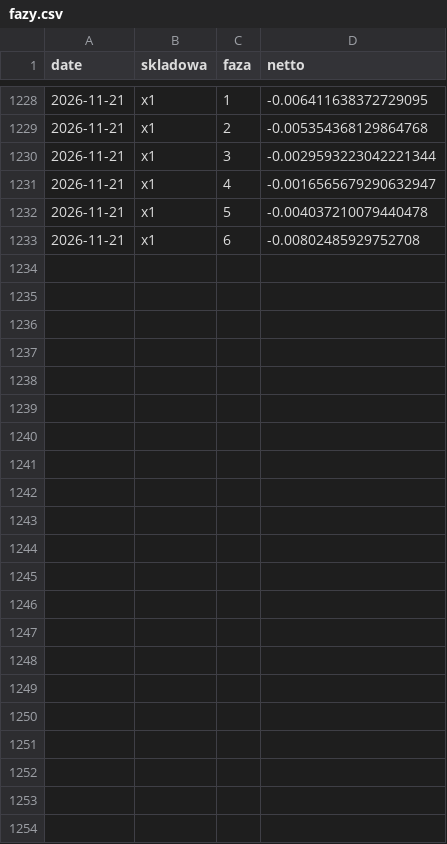
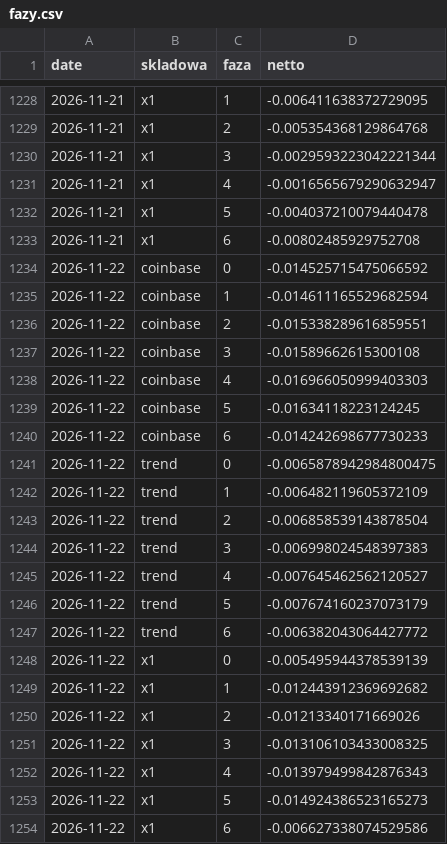
Before and after one commit to piotrgebala/alpha, a CSV file: dziennik/fazy.csv, drawn as a sheet; only a part is shown, gaps mark what is left out; the diff names each change by its address in the sheet, - before the commit and + after, or states it on an @@ line.

```diff
--- a/dziennik/fazy.csv
+++ b/dziennik/fazy.csv
+row 1234: 2026-11-22 | coinbase | 0 | -0.014525715475066592
+row 1235: 2026-11-22 | coinbase | 1 | -0.014611165529682594
+row 1236: 2026-11-22 | coinbase | 2 | -0.015338289616859551
+row 1237: 2026-11-22 | coinbase | 3 | -0.01589662615300108
+row 1238: 2026-11-22 | coinbase | 4 | -0.016966050999403303
+row 1239: 2026-11-22 | coinbase | 5 | -0.01634118223124245
+row 1240: 2026-11-22 | coinbase | 6 | -0.014242698677730233
+row 1241: 2026-11-22 | trend | 0 | -0.0065878942984800475
+row 1242: 2026-11-22 | trend | 1 | -0.006482119605372109
+row 1243: 2026-11-22 | trend | 2 | -0.006858539143878504
+row 1244: 2026-11-22 | trend | 3 | -0.006998024548397383
+row 1245: 2026-11-22 | trend | 4 | -0.007645462562120527
+row 1246: 2026-11-22 | trend | 5 | -0.007674160237073179
+row 1247: 2026-11-22 | trend | 6 | -0.006382043064427772
+row 1248: 2026-11-22 | x1 | 0 | -0.005495944378539139
+row 1249: 2026-11-22 | x1 | 1 | -0.012443912369692682
+row 1250: 2026-11-22 | x1 | 2 | -0.01213340171669026
+row 1251: 2026-11-22 | x1 | 3 | -0.013106103433008325
+row 1252: 2026-11-22 | x1 | 4 | -0.013979499842876343
+row 1253: 2026-11-22 | x1 | 5 | -0.014924386523165273
+row 1254: 2026-11-22 | x1 | 6 | -0.006627338074529586
```
Also changed, not shown: dziennik/rozbicie.csv, dziennik/transakcje.csv, 9 other files.
